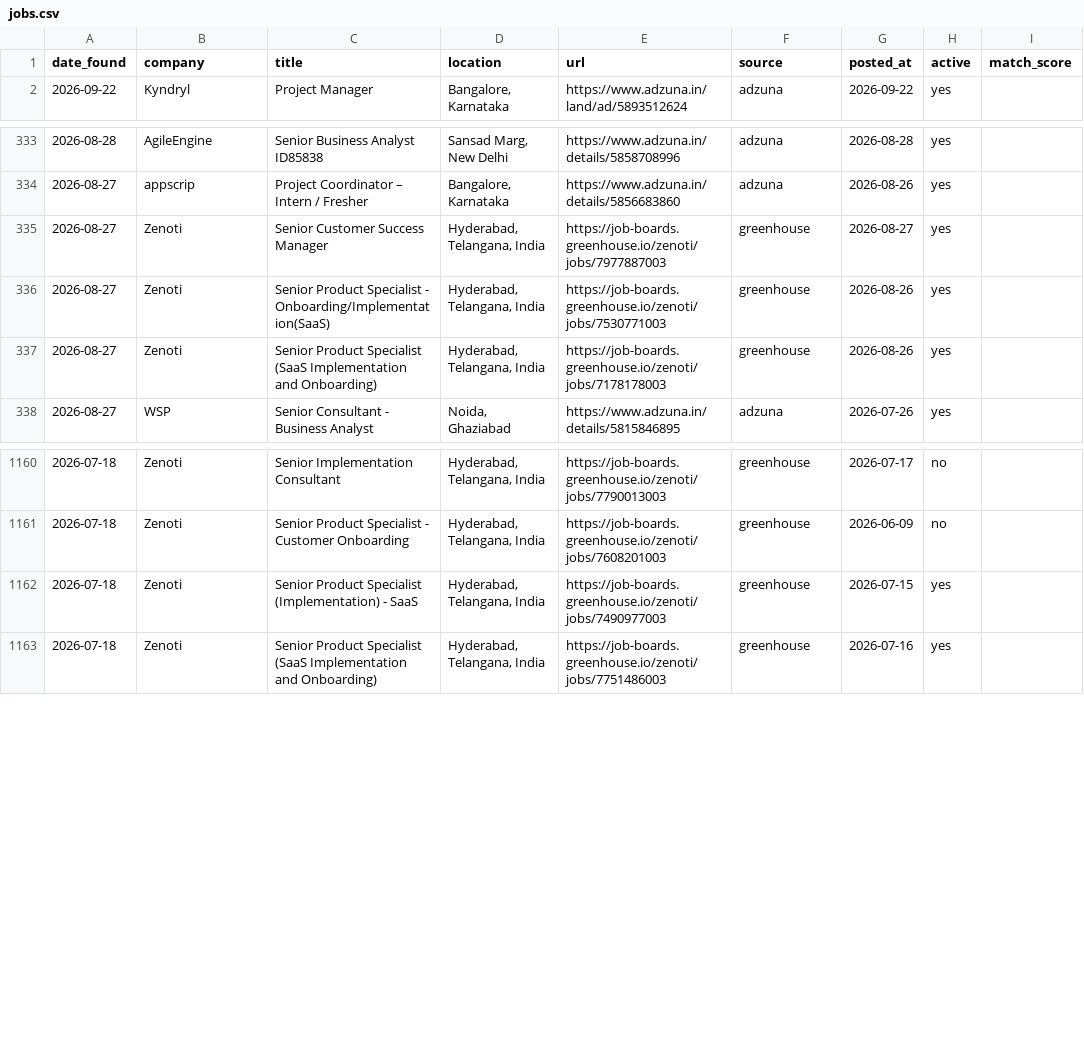
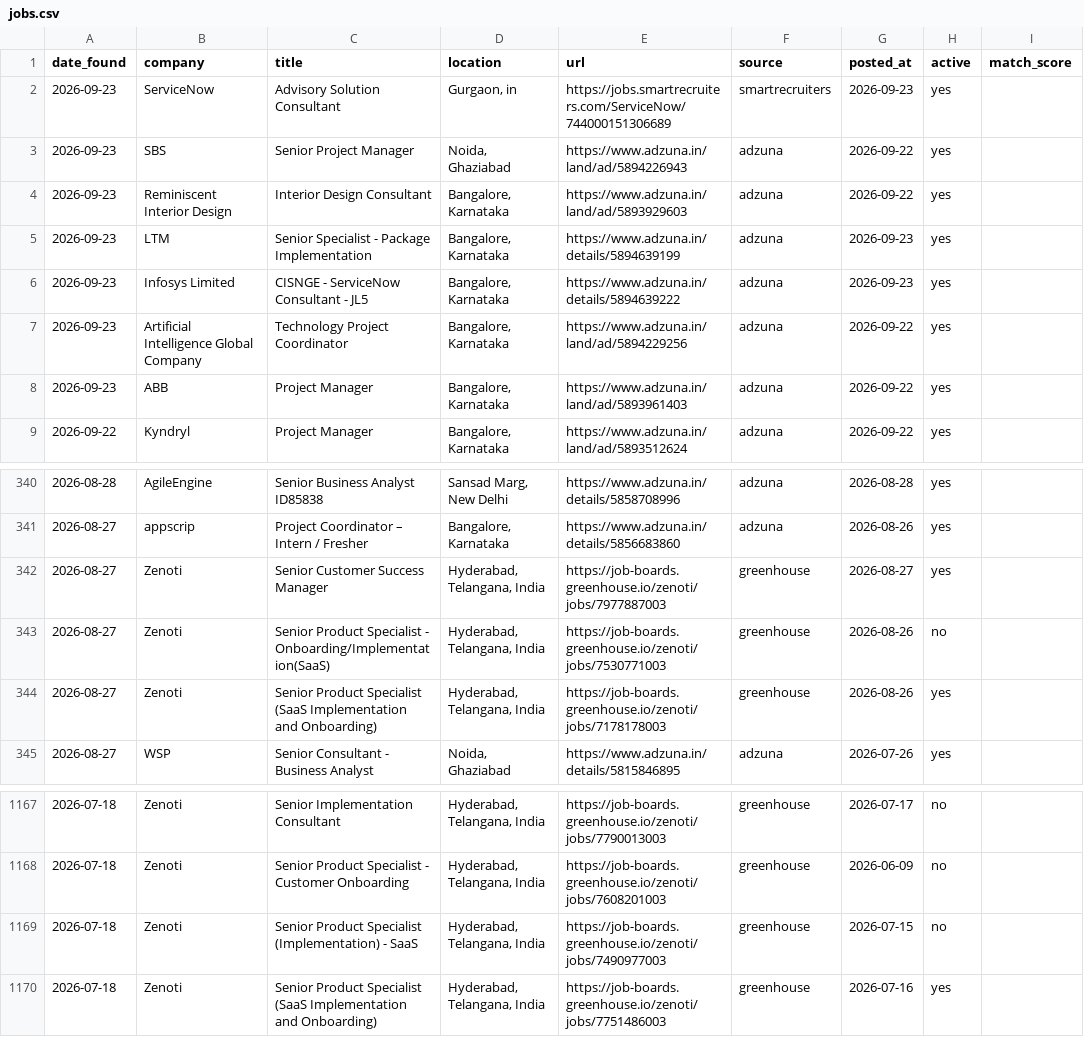
Before and after one commit to pratyushp21/job-scraper, a CSV file: data/jobs.csv, drawn as a sheet; only a part is shown, gaps mark what is left out.

```diff
--- a/data/jobs.csv
+++ b/data/jobs.csv
@@ -1,2 +1,9 @@
 date_found,company,title,location,url,source,posted_at,active,match_score
+2026-09-23,ServiceNow,Advisory Solution Consultant,"Gurgaon, in",https://jobs.smartrecruiters.com/ServiceNow/744000151306689,smartrecruiters,2026-09-23,yes,
+2026-09-23,SBS,Senior Project Manager,"Noida, Ghaziabad",https://www.adzuna.in/land/ad/5894226943,adzuna,2026-09-22,yes,
+2026-09-23,Reminiscent Interior Design,Interior Design Consultant,"Bangalore, Karnataka",https://www.adzuna.in/land/ad/5893929603,adzuna,2026-09-22,yes,
+2026-09-23,LTM,Senior Specialist - Package Implementation,"Bangalore, Karnataka",https://www.adzuna.in/details/5894639199,adzuna,2026-09-23,yes,
+2026-09-23,Infosys Limited,CISNGE - ServiceNow Consultant - JL5,"Bangalore, Karnataka",https://www.adzuna.in/details/5894639222,adzuna,2026-09-23,yes,
+2026-09-23,Artificial Intelligence Global Company,Technology Project Coordinator,"Bangalore, Karnataka",https://www.adzuna.in/land/ad/5894229256,adzuna,2026-09-22,yes,
+2026-09-23,ABB,Project Manager,"Bangalore, Karnataka",https://www.adzuna.in/land/ad/5893961403,adzuna,2026-09-22,yes,
 2026-09-22,Kyndryl,Project Manager,"Bangalore, Karnataka",https://www.adzuna.in/land/ad/5893512624,adzuna,2026-09-22,yes,
@@ -335,3 +342,3 @@ date_found,company,title,location,url,source,posted_at,active,match_score
 2026-08-27,Zenoti,Senior Customer Success Manager,"Hyderabad, Telangana, India",https://job-boards.greenhouse.io/zenoti/jobs/7977887003,greenhouse,2026-08-27,yes,
-2026-08-27,Zenoti,Senior Product Specialist - Onboarding/Implementation(SaaS),"Hyderabad, Telangana, India",https://job-boards.greenhouse.io/zenoti/jobs/7530771003,greenhouse,2026-08-26,yes,
+2026-08-27,Zenoti,Senior Product Specialist - Onboarding/Implementation(SaaS),"Hyderabad, Telangana, India",https://job-boards.greenhouse.io/zenoti/jobs/7530771003,greenhouse,2026-08-26,no,
 2026-08-27,Zenoti,Senior Product Specialist (SaaS Implementation and Onboarding),"Hyderabad, Telangana, India",https://job-boards.greenhouse.io/zenoti/jobs/7178178003,greenhouse,2026-08-26,yes,
@@ -1161,3 +1168,3 @@ date_found,company,title,location,url,source,posted_at,active,match_score
 2026-07-18,Zenoti,Senior Product Specialist - Customer Onboarding,"Hyderabad, Telangana, India",https://job-boards.greenhouse.io/zenoti/jobs/7608201003,greenhouse,2026-06-09,no,
-2026-07-18,Zenoti,Senior Product Specialist (Implementation) - SaaS,"Hyderabad, Telangana, India",https://job-boards.greenhouse.io/zenoti/jobs/7490977003,greenhouse,2026-07-15,yes,
+2026-07-18,Zenoti,Senior Product Specialist (Implementation) - SaaS,"Hyderabad, Telangana, India",https://job-boards.greenhouse.io/zenoti/jobs/7490977003,greenhouse,2026-07-15,no,
 2026-07-18,Zenoti, Senior Product Specialist (SaaS Implementation and Onboarding),"Hyderabad, Telangana, India",https://job-boards.greenhouse.io/zenoti/jobs/7751486003,greenhouse,2026-07-16,yes,
```
Also changed, not shown: 1 other file.
